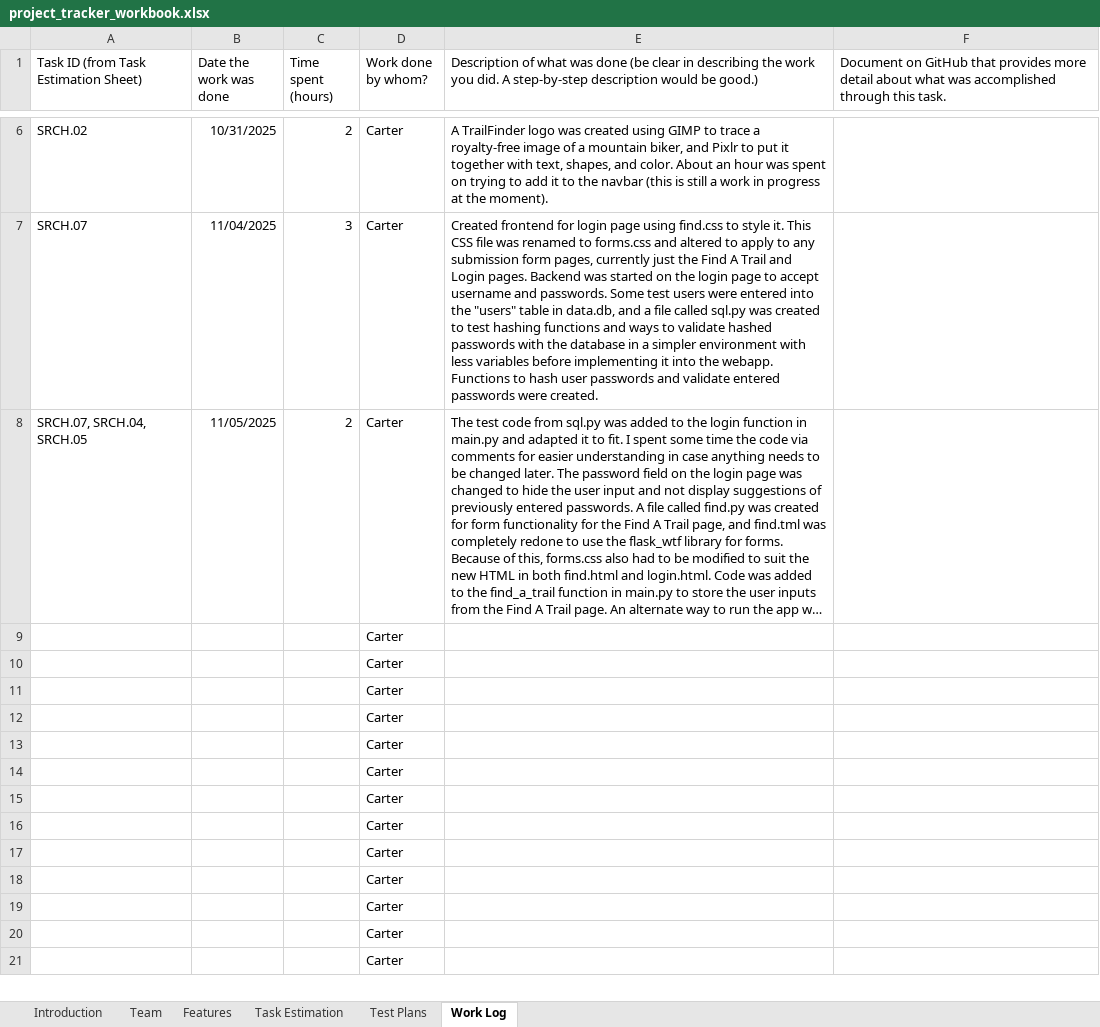
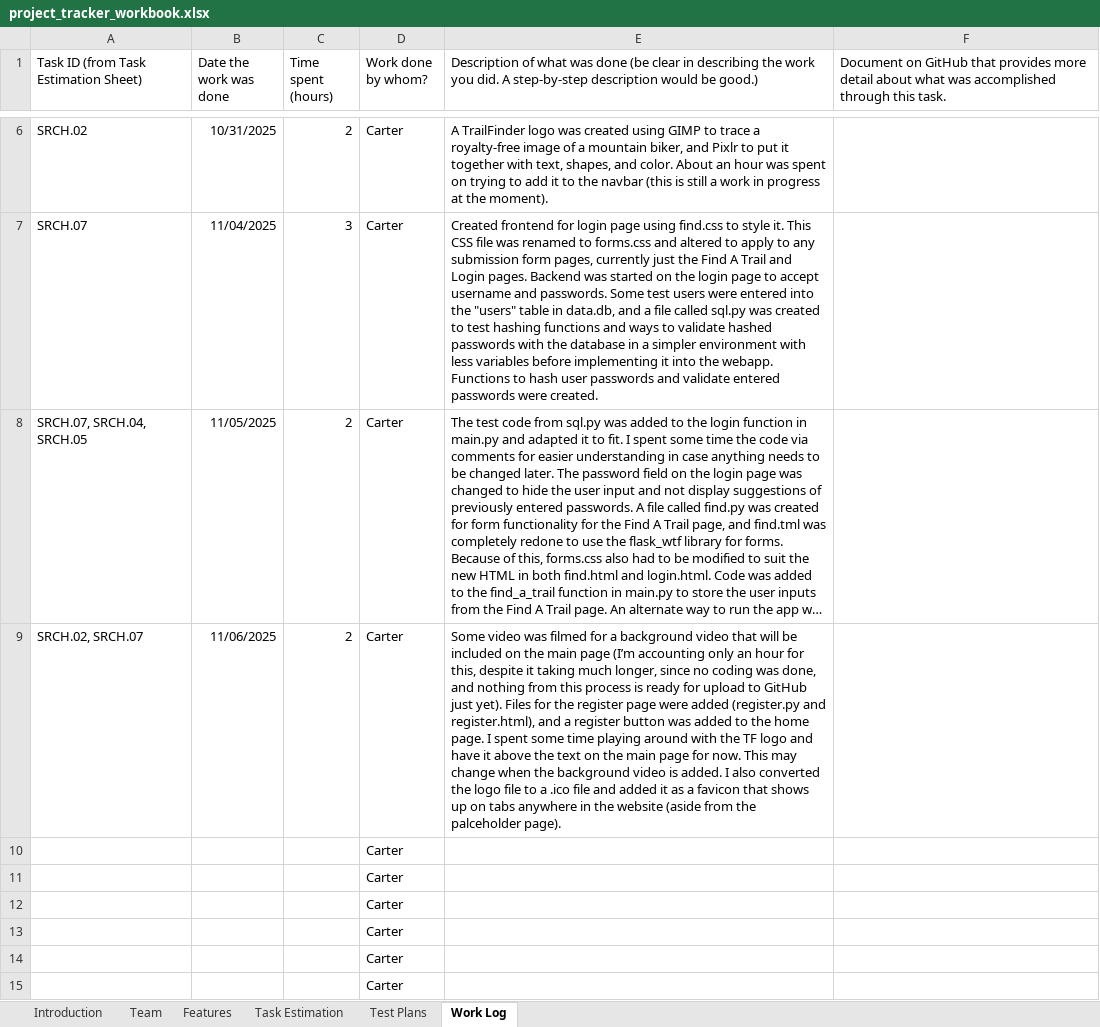
Before and after one commit to CarterS01/TrailFinder, an Excel workbook: project_tracker_workbook.xlsx, sheet Work Log, drawn as a sheet; only a part is shown, gaps mark what is left out; the shorter side is filled out with more unchanged rows; long unchanged cells end in …; values as stored, in another font and other column widths than the file's, no borders; removed rows and columns are numbered as before the commit, all else as after; the diff names each change by its address in the sheet, - before the commit and + after, or states it on an @@ line.

Commit message:
Some video was filmed for a background video that will be included on the main page (I’m accounting only an hour for this, despite it taking much longer, since no coding was done, and nothing from this process is ready for upload to GitHub just yet). Files for the register page were added (register.py and register.html), and a register button was added to the home page. I spent some time playing around with the TF logo and have it above the text on the main page for now. This may change when the background video is added. I also converted the logo file to a .ico file and added it as a favicon that shows up on tabs anywhere in the website (aside from the palceholder page).

```diff
--- a/project_tracker_workbook.xlsx (sheet Work Log)
+++ b/project_tracker_workbook.xlsx (sheet Work Log)
-row 9:  |  |  | Carter
+row 9: SRCH.02, SRCH.07 | 11/06/2025 | 2 | Carter | Some video was filmed for a background video that will be included on the main page (I’m accounting only an hour for this, despite it taking much longer, since no coding was done, and nothing from this process is ready for upload to GitHub just yet). Files for the register page were added (register.py and register.html), and a register button was added to the home page. I spent some time playing around with the TF logo and have it above the text on the main page for now. This may change when the background video is added. I also converted the logo file to a .ico file and added it as a favicon that shows up on tabs anywhere in the website (aside from the palceholder page).
```
Also changed, not shown: charts or pictures, 9 other files.
